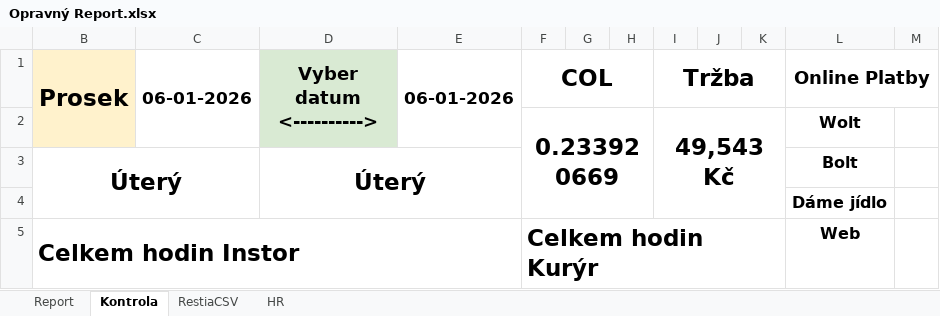
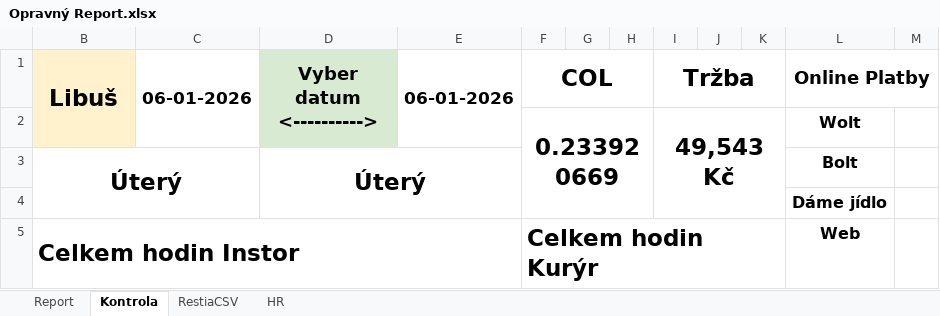
Before and after one commit to StandaSt/comeback-free, an Excel workbook: google_data/Opravný Report.xlsx, sheet Kontrola, drawn as a sheet; only a part is shown; values as stored, in another font and other column widths than the file's, no borders; charts and pictures and conditional formats not drawn; the diff names each change by its address in the sheet, - before the commit and + after, or states it on an @@ line.

```diff
--- a/google_data/Opravný Report.xlsx (sheet Kontrola)
+++ b/google_data/Opravný Report.xlsx (sheet Kontrola)
-B1: Prosek
+B1: Libuš
```
Also changed, not shown: sheet RestiaCSV, sheet Report, sheet HR, formulas that keep their value, hidden cells, google_data/Pobočky/Bolevec/Databaze Bolevec 2026.xlsx, google_data/Pobočky/Chodov/Report Chodov.xlsx, 49 other files.
